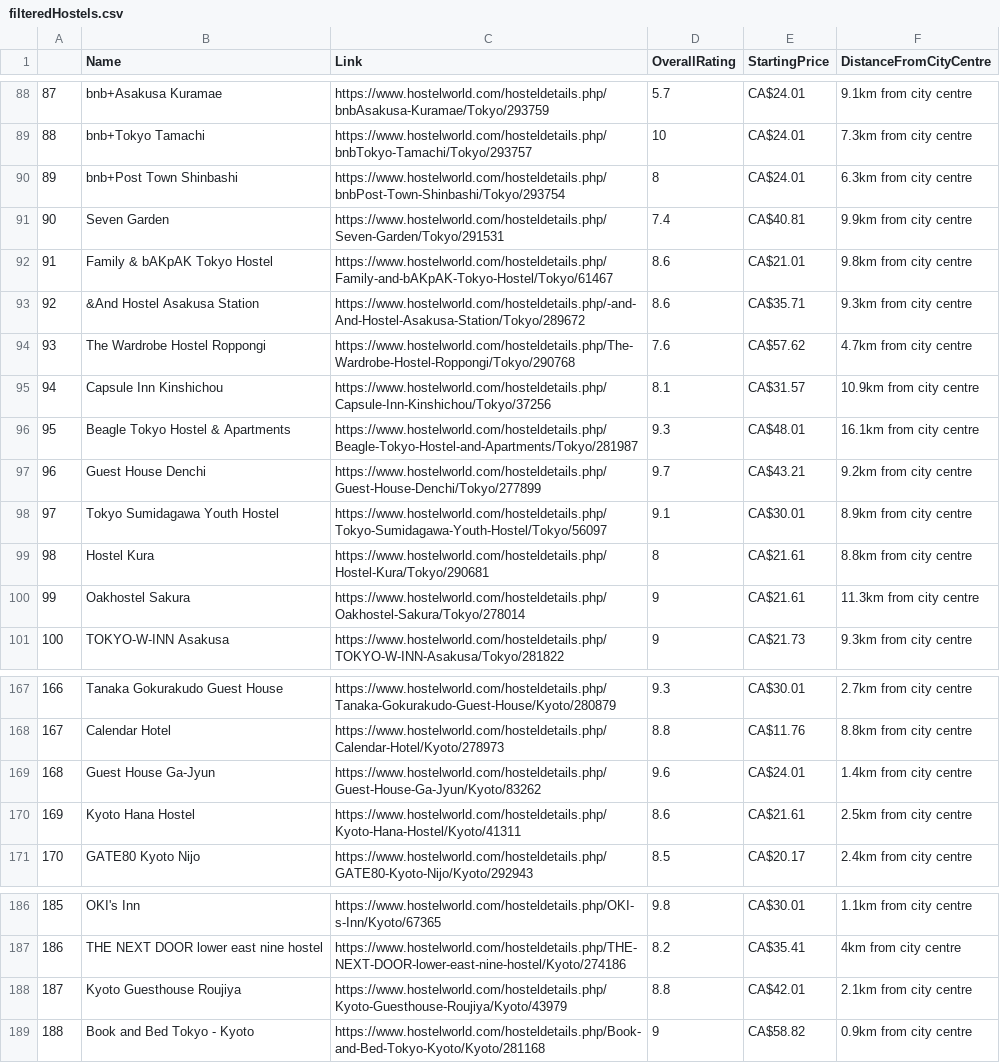
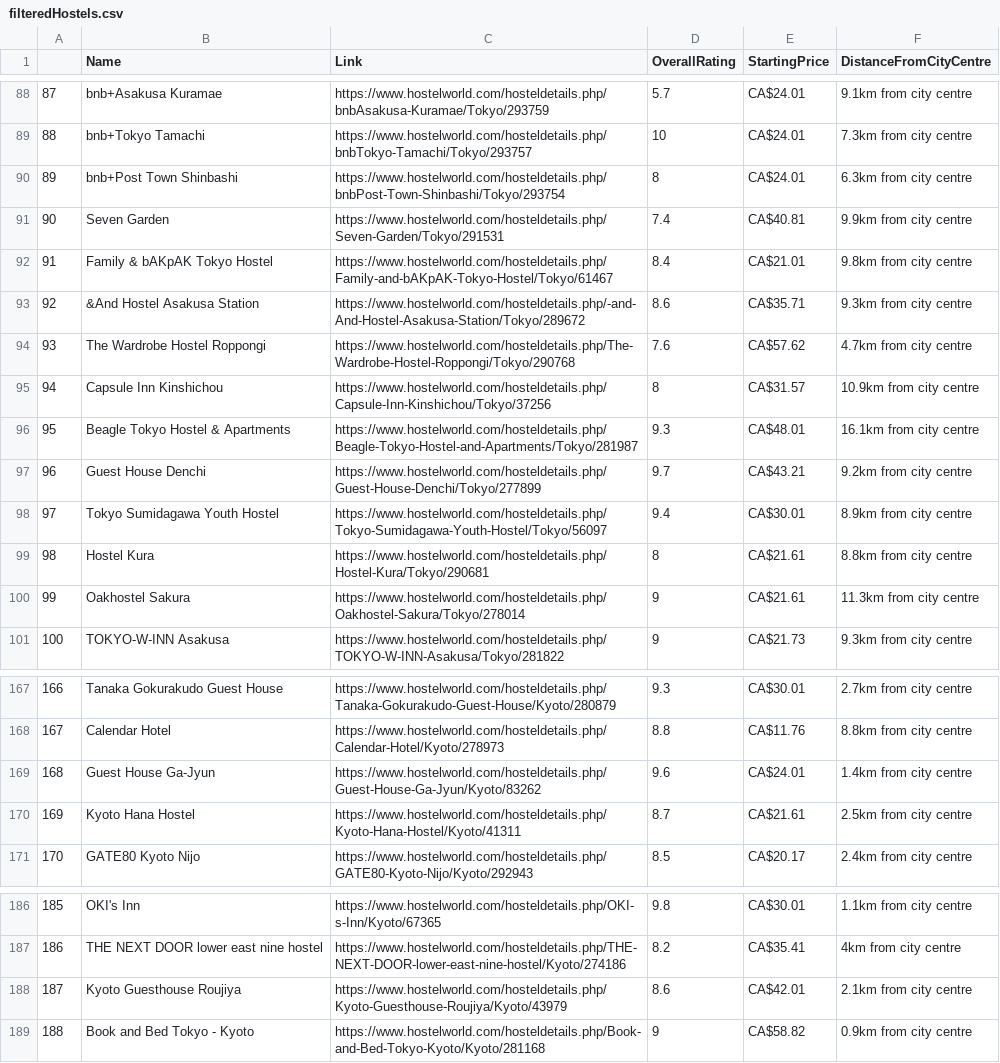
Before and after one commit to ejaguete/jphostels, a CSV file: filteredHostels.csv, drawn as a sheet; only a part is shown, gaps mark what is left out.

Commit message:
i think i got it!!!
need to test if script returns the dataset :)

```diff
--- a/filteredHostels.csv
+++ b/filteredHostels.csv
@@ -91,9 +91,9 @@
 "90","Seven Garden","https://www.hostelworld.com/hosteldetails.php/Seven-Garden/Tokyo/291531",7.4,"CA$40.81","             9.9km from city centre          "
-"91","Family & bAKpAK Tokyo Hostel","https://www.hostelworld.com/hosteldetails.php/Family-and-bAKpAK-Tokyo-Hostel/Tokyo/61467",8.6,"CA$21.01","             9.8km from city centre          "
+"91","Family & bAKpAK Tokyo Hostel","https://www.hostelworld.com/hosteldetails.php/Family-and-bAKpAK-Tokyo-Hostel/Tokyo/61467",8.4,"CA$21.01","             9.8km from city centre          "
 "92","&And Hostel Asakusa Station","https://www.hostelworld.com/hosteldetails.php/-and-And-Hostel-Asakusa-Station/Tokyo/289672",8.6,"CA$35.71","             9.3km from city centre          "
 "93","The Wardrobe Hostel Roppongi","https://www.hostelworld.com/hosteldetails.php/The-Wardrobe-Hostel-Roppongi/Tokyo/290768",7.6,"CA$57.62","             4.7km from city centre          "
-"94","Capsule Inn Kinshichou","https://www.hostelworld.com/hosteldetails.php/Capsule-Inn-Kinshichou/Tokyo/37256",8.1,"CA$31.57","             10.9km from city centre          "
+"94","Capsule Inn Kinshichou","https://www.hostelworld.com/hosteldetails.php/Capsule-Inn-Kinshichou/Tokyo/37256",8,"CA$31.57","             10.9km from city centre          "
 "95","Beagle Tokyo Hostel & Apartments","https://www.hostelworld.com/hosteldetails.php/Beagle-Tokyo-Hostel-and-Apartments/Tokyo/281987",9.3,"CA$48.01","             16.1km from city centre          "
 "96","Guest House Denchi","https://www.hostelworld.com/hosteldetails.php/Guest-House-Denchi/Tokyo/277899",9.7,"CA$43.21","             9.2km from city centre          "
-"97","Tokyo Sumidagawa Youth Hostel","https://www.hostelworld.com/hosteldetails.php/Tokyo-Sumidagawa-Youth-Hostel/Tokyo/56097",9.1,"CA$30.01","             8.9km from city centre          "
+"97","Tokyo Sumidagawa Youth Hostel","https://www.hostelworld.com/hosteldetails.php/Tokyo-Sumidagawa-Youth-Hostel/Tokyo/56097",9.4,"CA$30.01","             8.9km from city centre          "
 "98","Hostel Kura","https://www.hostelworld.com/hosteldetails.php/Hostel-Kura/Tokyo/290681",8,"CA$21.61","             8.8km from city centre          "
@@ -169,3 +169,3 @@
 "168","Guest House Ga-Jyun","https://www.hostelworld.com/hosteldetails.php/Guest-House-Ga-Jyun/Kyoto/83262",9.6,"CA$24.01","             1.4km from city centre          "
-"169","Kyoto Hana Hostel","https://www.hostelworld.com/hosteldetails.php/Kyoto-Hana-Hostel/Kyoto/41311",8.6,"CA$21.61","             2.5km from city centre          "
+"169","Kyoto Hana Hostel","https://www.hostelworld.com/hosteldetails.php/Kyoto-Hana-Hostel/Kyoto/41311",8.7,"CA$21.61","             2.5km from city centre          "
 "170","GATE80 Kyoto Nijo","https://www.hostelworld.com/hosteldetails.php/GATE80-Kyoto-Nijo/Kyoto/292943",8.5,"CA$20.17","             2.4km from city centre          "
@@ -187,3 +187,3 @@
 "186","THE NEXT DOOR lower east nine hostel","https://www.hostelworld.com/hosteldetails.php/THE-NEXT-DOOR-lower-east-nine-hostel/Kyoto/274186",8.2,"CA$35.41","             4km from city centre          "
-"187","Kyoto Guesthouse Roujiya","https://www.hostelworld.com/hosteldetails.php/Kyoto-Guesthouse-Roujiya/Kyoto/43979",8.8,"CA$42.01","             2.1km from city centre          "
+"187","Kyoto Guesthouse Roujiya","https://www.hostelworld.com/hosteldetails.php/Kyoto-Guesthouse-Roujiya/Kyoto/43979",8.6,"CA$42.01","             2.1km from city centre          "
 "188","Book and Bed Tokyo - Kyoto","https://www.hostelworld.com/hosteldetails.php/Book-and-Bed-Tokyo-Kyoto/Kyoto/281168",9,"CA$58.82","             0.9km from city centre          "
```
Also changed, not shown: 3 other files.
